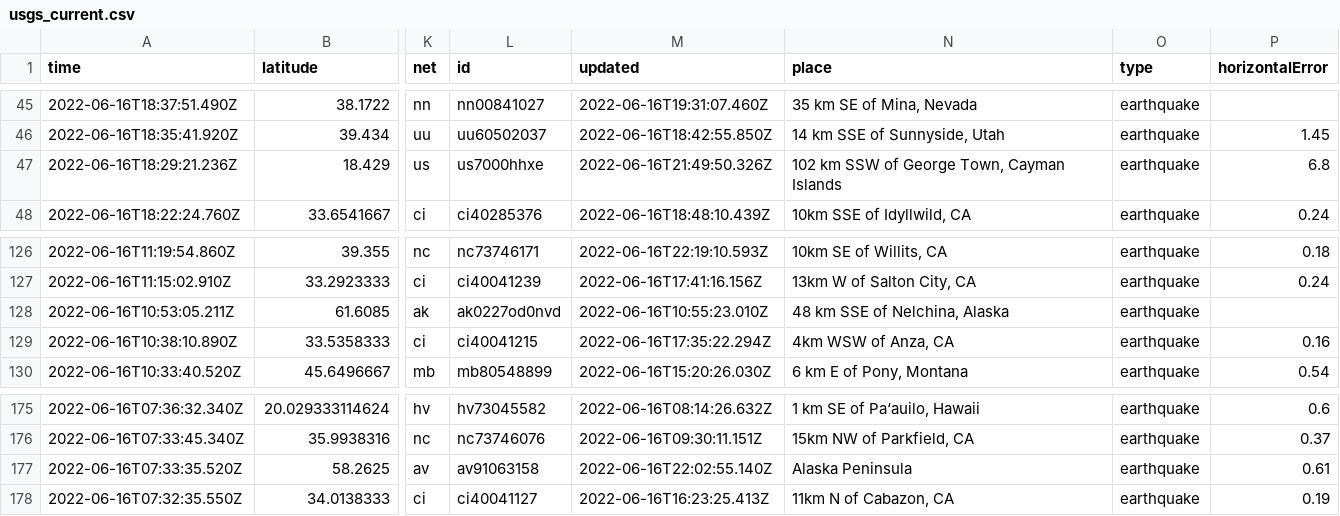
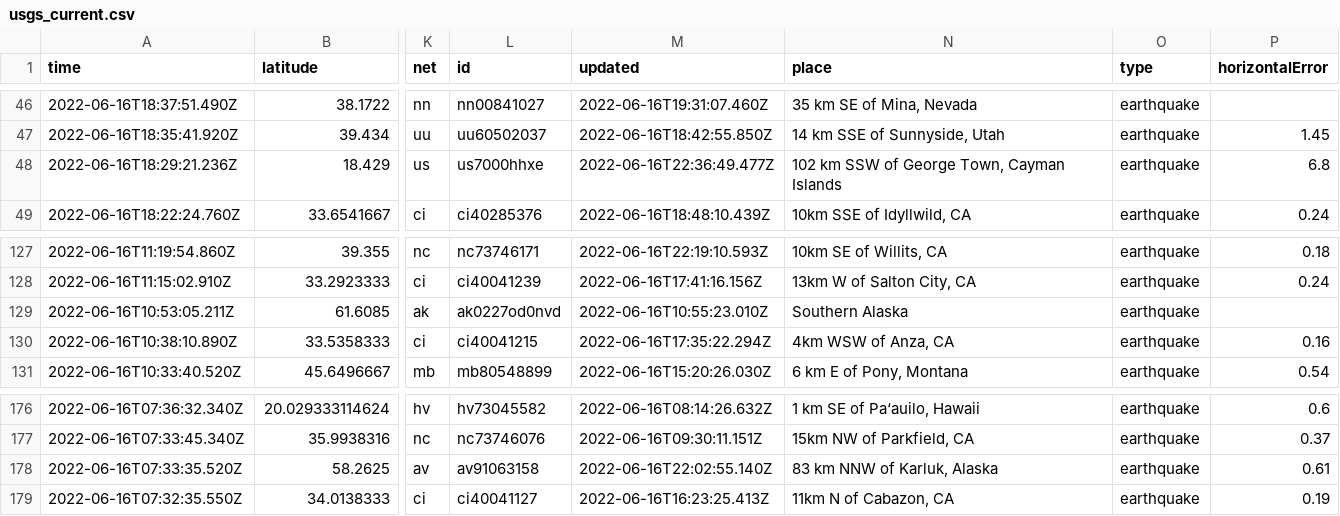
Before and after one commit to jemmastephenson/my-data-robot, a CSV file: usgs_current.csv, drawn as a sheet; only a part is shown, gaps mark what is left out; addresses are those after the commit; the diff covers the shown part only; the diff names each change by its address in the sheet, - before the commit and + after, or states it on an @@ line.

```diff
--- a/usgs_current.csv
+++ b/usgs_current.csv
-M48 (updated): 2022-06-16T21:49:50.326Z
+M48 (updated): 2022-06-16T22:36:49.477Z
-N129 (place): 48 km SSE of Nelchina, Alaska
+N129 (place): Southern Alaska
-N178 (place): Alaska Peninsula
+N178 (place): 83 km NNW of Karluk, Alaska
```
Also changed, not shown: 2 added rows, 2 removed rows and 7 edited cells elsewhere in this file.
